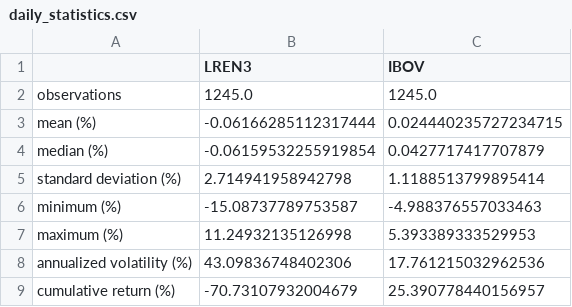
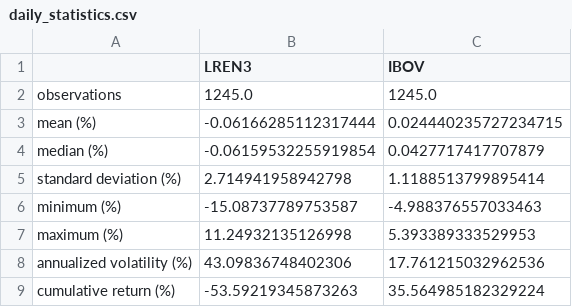
Before and after one commit to 19loren/taxacao-blusinhas, a CSV file: outputs/tables/daily_statistics.csv, drawn as a sheet.

```diff
--- a/outputs/tables/daily_statistics.csv
+++ b/outputs/tables/daily_statistics.csv
@@ -8,2 +8,2 @@ maximum (%),11.24932135126998,5.393389333529953
 annualized volatility (%),43.09836748402306,17.761215032962536
-cumulative return (%),-70.73107932004679,25.390778440156957
+cumulative return (%),-53.59219345873263,35.564985182329224
```
Also changed, not shown: outputs/tables/monthly_returns.csv, outputs/tables/monthly_statistics.csv, 2 other files.
